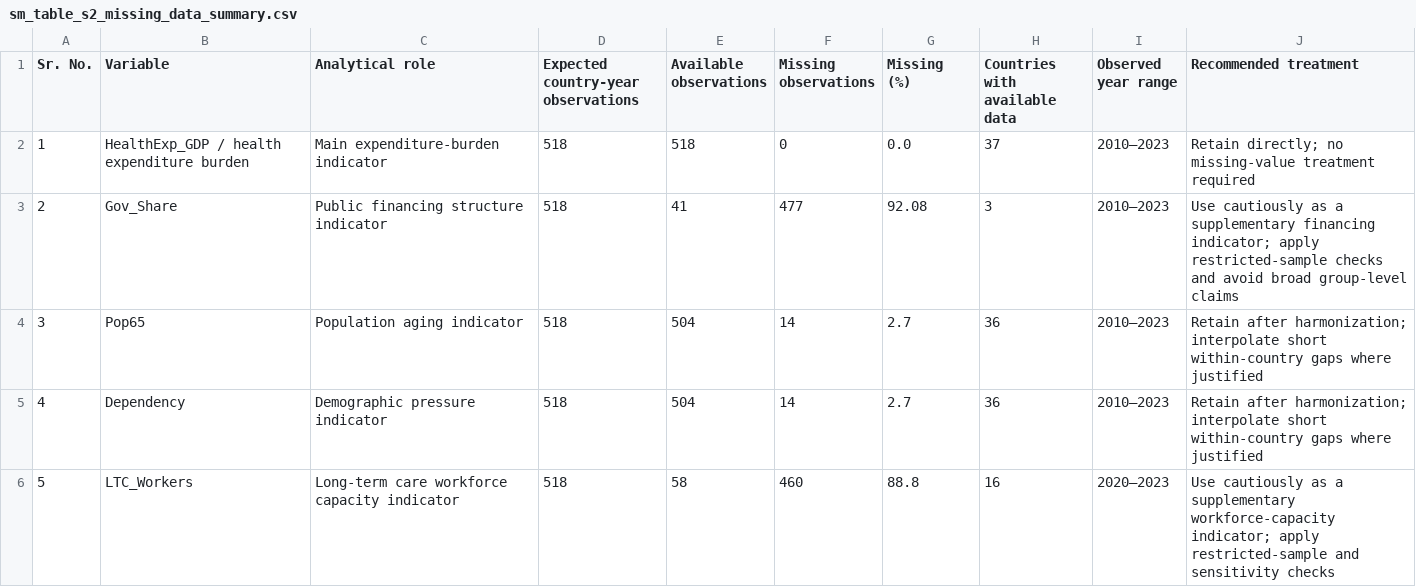
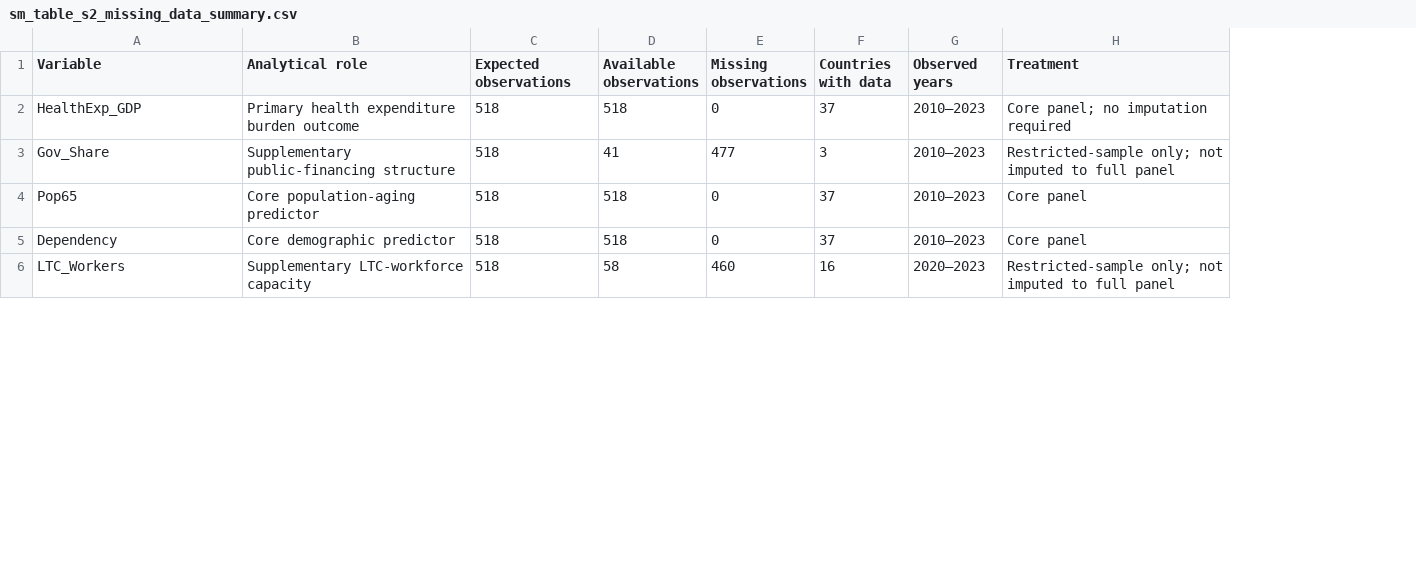
Before and after one commit to sehgal91/Aging-Health-LTC-Financing-Sustainability, a CSV file: outputs/tables/sm_table_s2_missing_data_summary.csv, drawn as a sheet; only a part is shown; removed rows and columns are numbered as before the commit, all else as after; the diff covers the shown part only; the diff names each change by its address in the sheet, - before the commit and + after, or states it on an @@ line.

```diff
--- a/outputs/tables/sm_table_s2_missing_data_summary.csv
+++ b/outputs/tables/sm_table_s2_missing_data_summary.csv
-column A (Sr. No.), rows 2-6: 1 | 2 | 3 | 4 | 5
-column G (Missing (%)), rows 2-6: 0.0 | 92.08 | 2.7 | 2.7 | 88.8
-column H (Countries with available data), rows 2-6: 37 | 3 | 36 | 36 | 16
+column F (Countries with data), rows 2-6: 37 | 3 | 37 | 37 | 16
-column J (Recommended treatment), rows 2-6: Retain directly; no missing-value treatment required | Use cautiously as a supplementary financing indicator; apply restricted-sample checks and avoid broad group-level claims | Retain after harmonization; interpolate short within-country gaps where justified | Retain after harmonization; interpolate short within-country gaps where justified | Use cautiously as a supplementary workforce-capacity indicator; apply restricted-sample and sensitivity checks
+column H (Treatment), rows 2-6: Core panel; no imputation required | Restricted-sample only; not imputed to full panel | Core panel | Core panel | Restricted-sample only; not imputed to full panel
-C1: Expected country-year observations
+C1: Expected observations
-G1: Observed year range
+G1: Observed years
-A2 (Variable): HealthExp_GDP / health expenditure burden
+A2 (Variable): HealthExp_GDP
-B2 (Analytical role): Main expenditure-burden indicator
+B2 (Analytical role): Primary health expenditure burden outcome
-B3 (Analytical role): Public financing structure indicator
+B3 (Analytical role): Supplementary public-financing structure
-B4 (Analytical role): Population aging indicator
+B4 (Analytical role): Core population-aging predictor
-D4:D5 (Available observations): 504
+D4:D5 (Available observations): 518
-E4:E5 (Missing observations): 14
+E4:E5 (Missing observations): 0
-B5 (Analytical role): Demographic pressure indicator
+B5 (Analytical role): Core demographic predictor
-B6 (Analytical role): Long-term care workforce capacity indicator
+B6 (Analytical role): Supplementary LTC-workforce capacity
```
Also changed, not shown: 23 edited cells elsewhere in this file, outputs/tables/sm_table_s19_feature_importance.csv, outputs/tables/sm_table_s22_robustness_results.csv, 22 other files.
